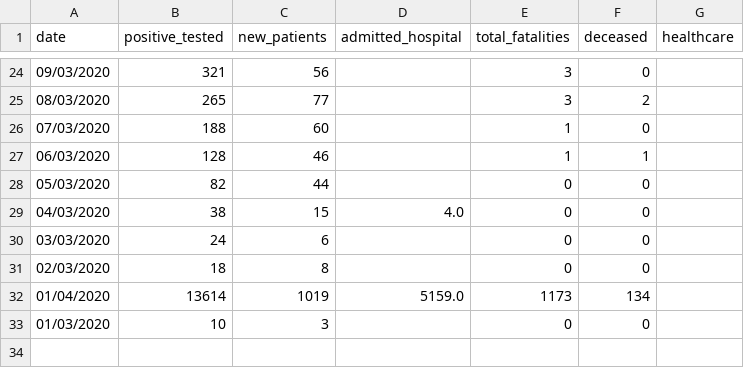
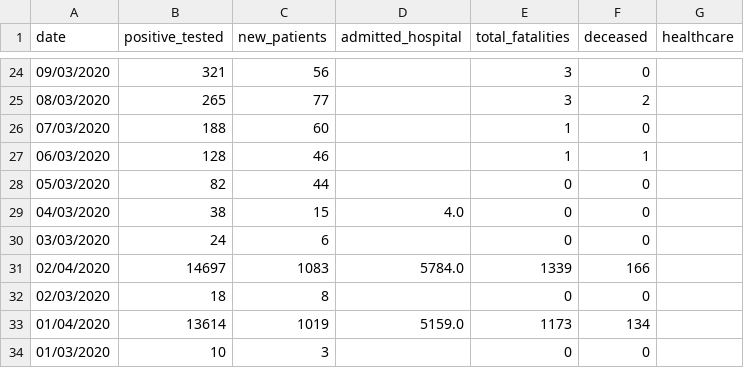
Before and after one commit to jjsantanna/covid19_in_nl, a CSV file: data/overall_stats.csv, drawn as a sheet; only a part is shown, gaps mark what is left out.

```diff
--- a/data/overall_stats.csv
+++ b/data/overall_stats.csv
@@ -30,2 +30,3 @@ date,positive_tested,new_patients,admitted_hospital,total_fatalities,deceased,he
 03/03/2020,24,6,,0,0,
+02/04/2020,14697,1083,5784.0,1339,166,
 02/03/2020,18,8,,0,0,
```
Also changed, not shown: data/history_hospitalized_per_gemeente.csv, 7 other files.
